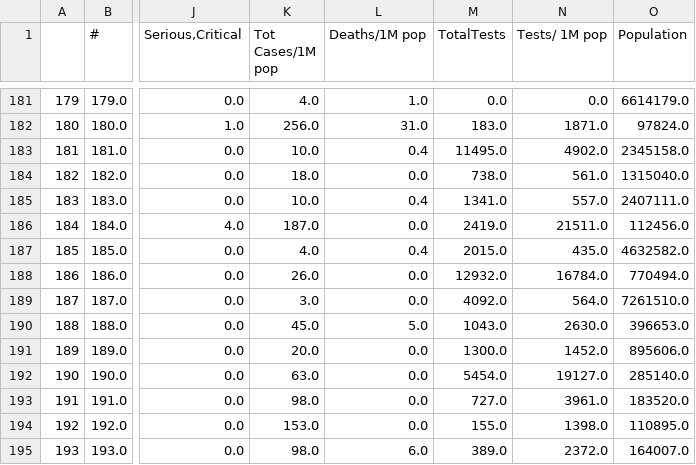
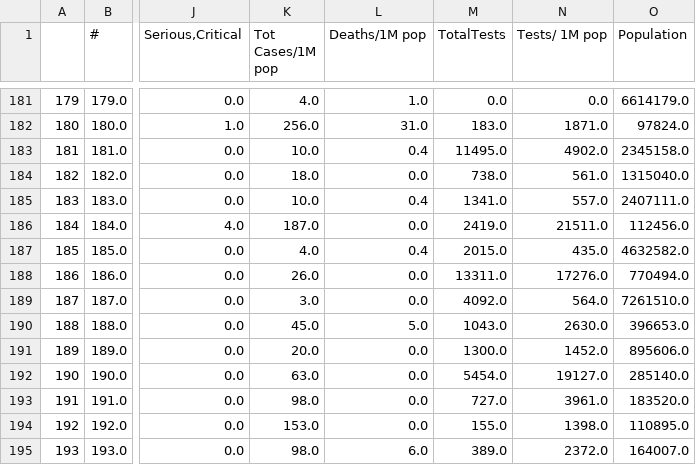
Before and after one commit to kevorkkeheian/DataScience, a CSV file: datasets/worldmeter_now.csv, drawn as a sheet; only a part is shown, gaps mark what is left out; the diff covers the shown part only; the diff names each change by its address in the sheet, - before the commit and + after, or states it on an @@ line.

```diff
--- a/datasets/worldmeter_now.csv
+++ b/datasets/worldmeter_now.csv
-M188 (TotalTests): 12932.0
+M188 (TotalTests): 13311.0
-N188 (Tests/ 1M pop): 16784.0
+N188 (Tests/ 1M pop): 17276.0
```
Also changed, not shown: 58 edited cells elsewhere in this file.
